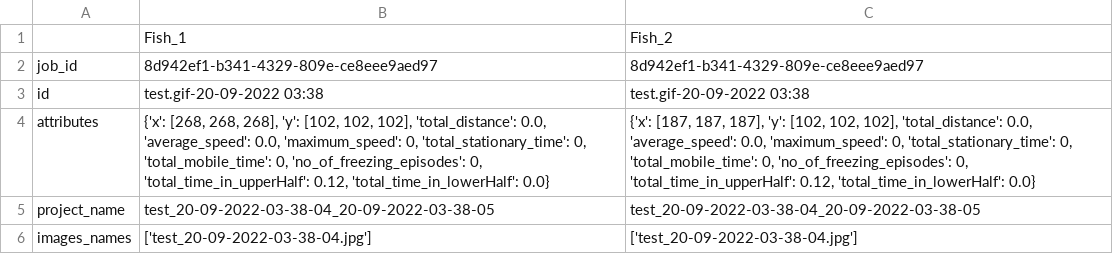
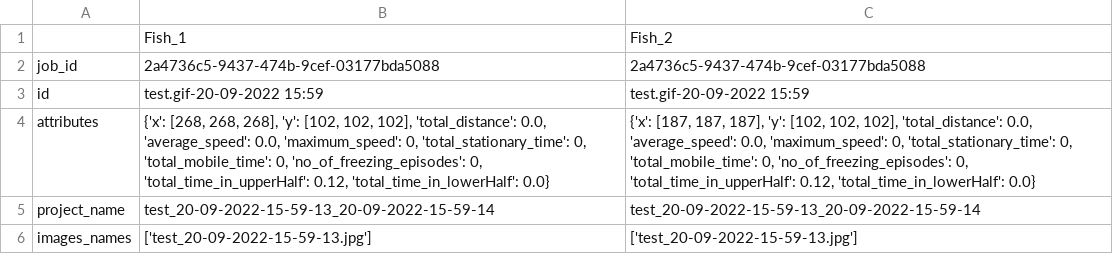
Before and after one commit to HOTSONHONET/Zebra-Fish-Tracker, a CSV file: services/src/Outputs/tracks.csv, drawn as a sheet.

```diff
--- a/services/src/Outputs/tracks.csv
+++ b/services/src/Outputs/tracks.csv
@@ -1,6 +1,6 @@
 ,Fish_1,Fish_2
-job_id,8d942ef1-b341-4329-809e-ce8eee9aed97,8d942ef1-b341-4329-809e-ce8eee9aed97
-id,test.gif-20-09-2022 03:38,test.gif-20-09-2022 03:38
+job_id,2a4736c5-9437-474b-9cef-03177bda5088,2a4736c5-9437-474b-9cef-03177bda5088
+id,test.gif-20-09-2022 15:59,test.gif-20-09-2022 15:59
 attributes,"{'x': [268, 268, 268], 'y': [102, 102, 102], 'total_distance': 0.0, 'average_speed': 0.0, 'maximum_speed': 0, 'total_stationary_time': 0, 'total_mobile_time': 0, 'no_of_freezing_episodes': 0, 'total_time_in_upperHalf': 0.12, 'total_time_in_lowerHalf': 0.0}","{'x': [187, 187, 187], 'y': [102, 102, 102], 'total_distance': 0.0, 'average_speed': 0.0, 'maximum_speed': 0, 'total_stationary_time': 0, 'total_mobile_time': 0, 'no_of_freezing_episodes': 0, 'total_time_in_upperHalf': 0.12, 'total_time_in_lowerHalf': 0.0}"
-project_name,test_20-09-2022-03-38-04_20-09-2022-03-38-05,test_20-09-2022-03-38-04_20-09-2022-03-38-05
-images_names,['test_20-09-2022-03-38-04.jpg'],['test_20-09-2022-03-38-04.jpg']
+project_name,test_20-09-2022-15-59-13_20-09-2022-15-59-14,test_20-09-2022-15-59-13_20-09-2022-15-59-14
+images_names,['test_20-09-2022-15-59-13.jpg'],['test_20-09-2022-15-59-13.jpg']
```
Also changed, not shown: 8 other files.
